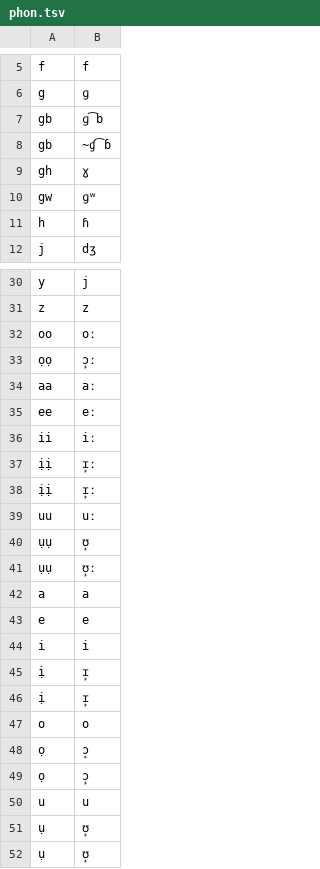
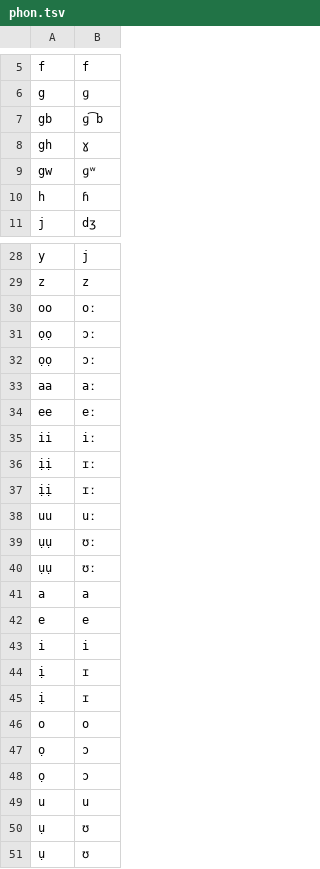
Before and after one commit to ftyers/commonvoice-utils, a TSV file: cvutils/data/ig/phon.tsv, drawn as a sheet; only a part is shown, gaps mark what is left out; the diff covers the shown part only.

```diff
--- a/cvutils/data/ig/phon.tsv
+++ b/cvutils/data/ig/phon.tsv
@@ -7,3 +7,2 @@ g 	ɡ
 gb 	ɡ͡b
-gb	~ɠ͡ɓ
 gh 	ɣ
@@ -32,3 +30,4 @@ z 	z
 oo	oː
-ọọ	ɔ̙ː
+ọọ	ɔː
+ọọ 	ɔː
 aa	aː
@@ -36,7 +35,7 @@ ee	eː
 ii	iː
-ịị 	ɪ̙ː
-ịị 	ɪ̙ː
+ịị 	ɪː
+ịị 	ɪː
 uu	uː
-ụụ 	ʊ̙
-ụụ	ʊ̙ː
+ụụ 	ʊː
+ụụ	ʊː
 a 	a
@@ -44,9 +43,9 @@ e 	e
 i 	i
-ị 	ɪ̙
-ị 	ɪ̙
+ị 	ɪ
+ị 	ɪ
 o 	o
-ọ 	ɔ̙
-ọ 	ɔ̙
+ọ 	ɔ
+ọ 	ɔ
 u 	u
-ụ 	ʊ̙
-ụ 	ʊ̙
+ụ 	ʊ
+ụ 	ʊ
```
Also changed, not shown: 1 removed row and 1 edited cell elsewhere in this file, cvutils/data/ig/validate.tsv, 1 other file.
